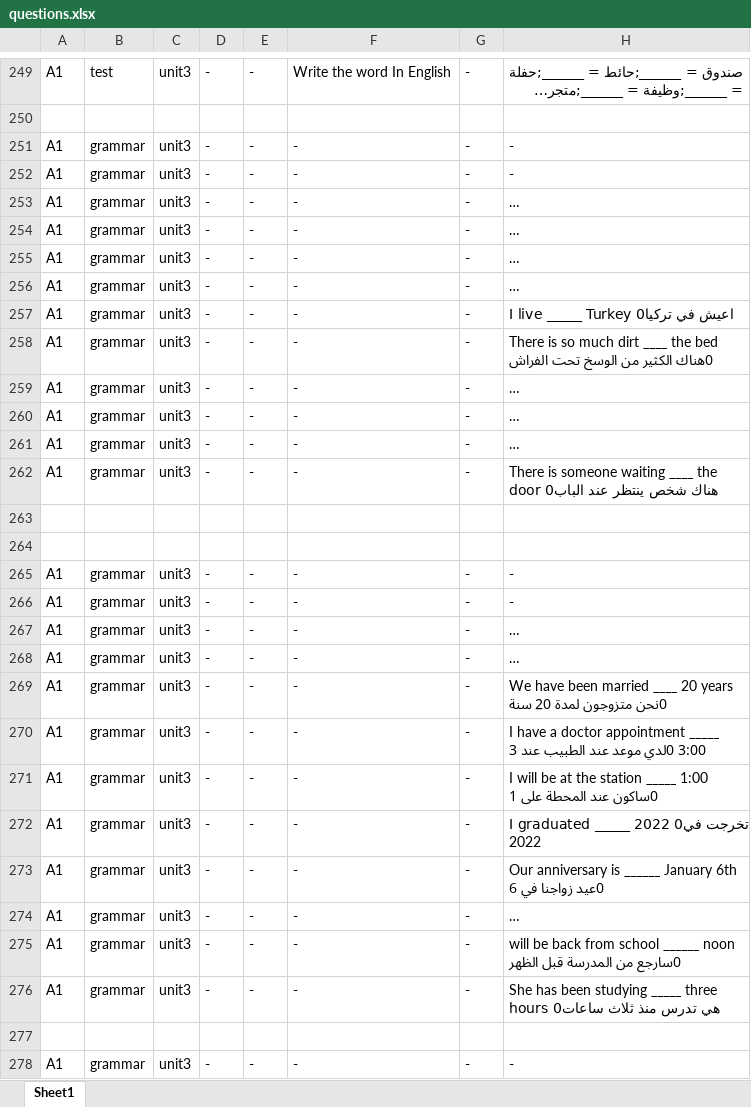
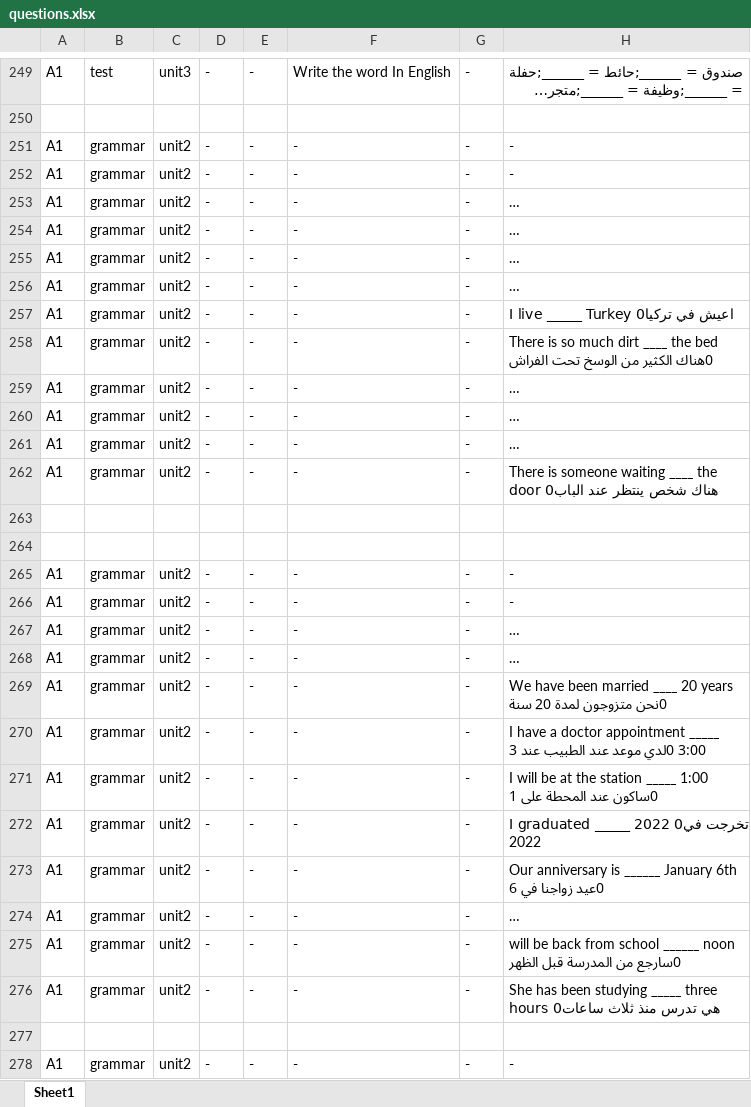
Before and after one commit to bigb45/az-english, an Excel workbook: assets/questions.xlsx, sheet Sheet1, drawn as a sheet; only a part is shown, gaps mark what is left out; long unchanged cells end in …; values as stored, in another font and other column widths than the file's, no borders; the diff covers the shown part only; the diff names each change by its address in the sheet, - before the commit and + after, or states it on an @@ line.

Commit message:
refactor section unit day logic to assign individual days to each unit rather than a sequential pattern across sections

```diff
--- a/assets/questions.xlsx (sheet Sheet1)
+++ b/assets/questions.xlsx (sheet Sheet1)
-C251:C262: unit3
+C251:C262: unit2
-C265:C276: unit3
+C265:C276: unit2
-C278: unit3
+C278: unit2
```
Also changed, not shown: 179 edited cells elsewhere in this sheet, 3 other files.
